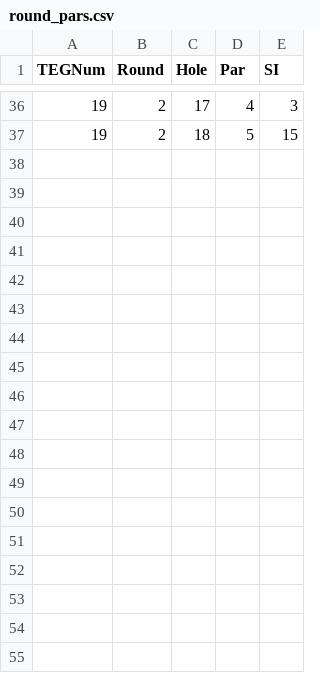
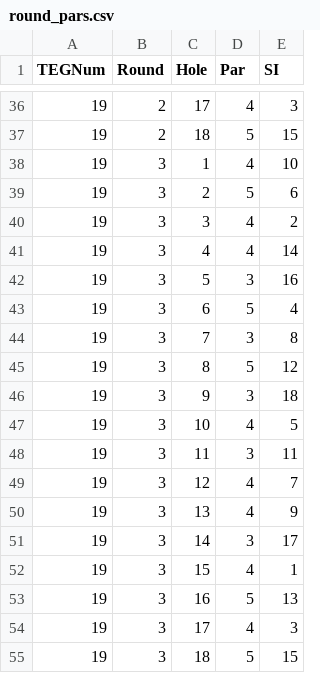
Before and after one commit to jonbaker99/teg_v2, a CSV file: data/round_pars.csv, drawn as a sheet; only a part is shown, gaps mark what is left out; the diff names each change by its address in the sheet, - before the commit and + after, or states it on an @@ line.

Commit message:
Set up Par/SI for TEG 19 Round 3

```diff
--- a/data/round_pars.csv
+++ b/data/round_pars.csv
+row 38: 19 | 3 | 1 | 4 | 10
+row 39: 19 | 3 | 2 | 5 | 6
+row 40: 19 | 3 | 3 | 4 | 2
+row 41: 19 | 3 | 4 | 4 | 14
+row 42: 19 | 3 | 5 | 3 | 16
+row 43: 19 | 3 | 6 | 5 | 4
+row 44: 19 | 3 | 7 | 3 | 8
+row 45: 19 | 3 | 8 | 5 | 12
+row 46: 19 | 3 | 9 | 3 | 18
+row 47: 19 | 3 | 10 | 4 | 5
+row 48: 19 | 3 | 11 | 3 | 11
+row 49: 19 | 3 | 12 | 4 | 7
+row 50: 19 | 3 | 13 | 4 | 9
+row 51: 19 | 3 | 14 | 3 | 17
+row 52: 19 | 3 | 15 | 4 | 1
+row 53: 19 | 3 | 16 | 5 | 13
+row 54: 19 | 3 | 17 | 4 | 3
+row 55: 19 | 3 | 18 | 5 | 15
```
